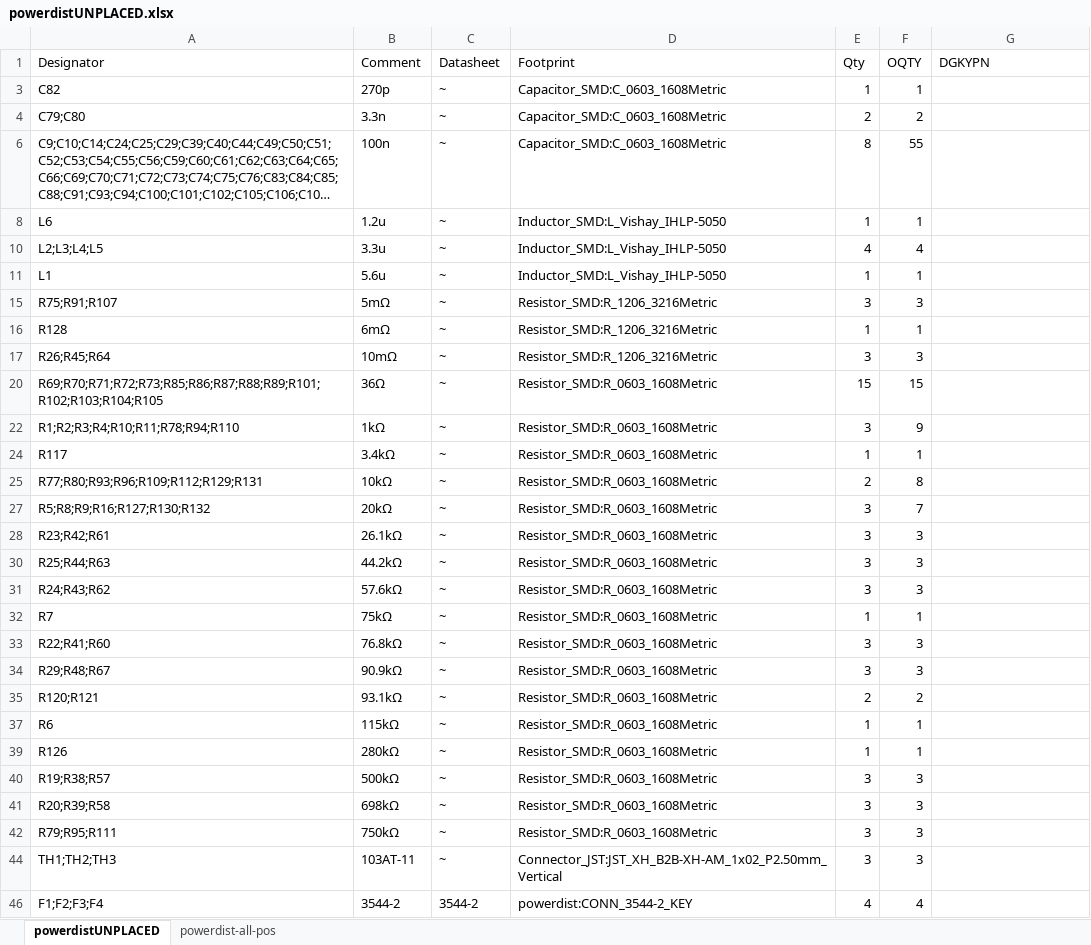
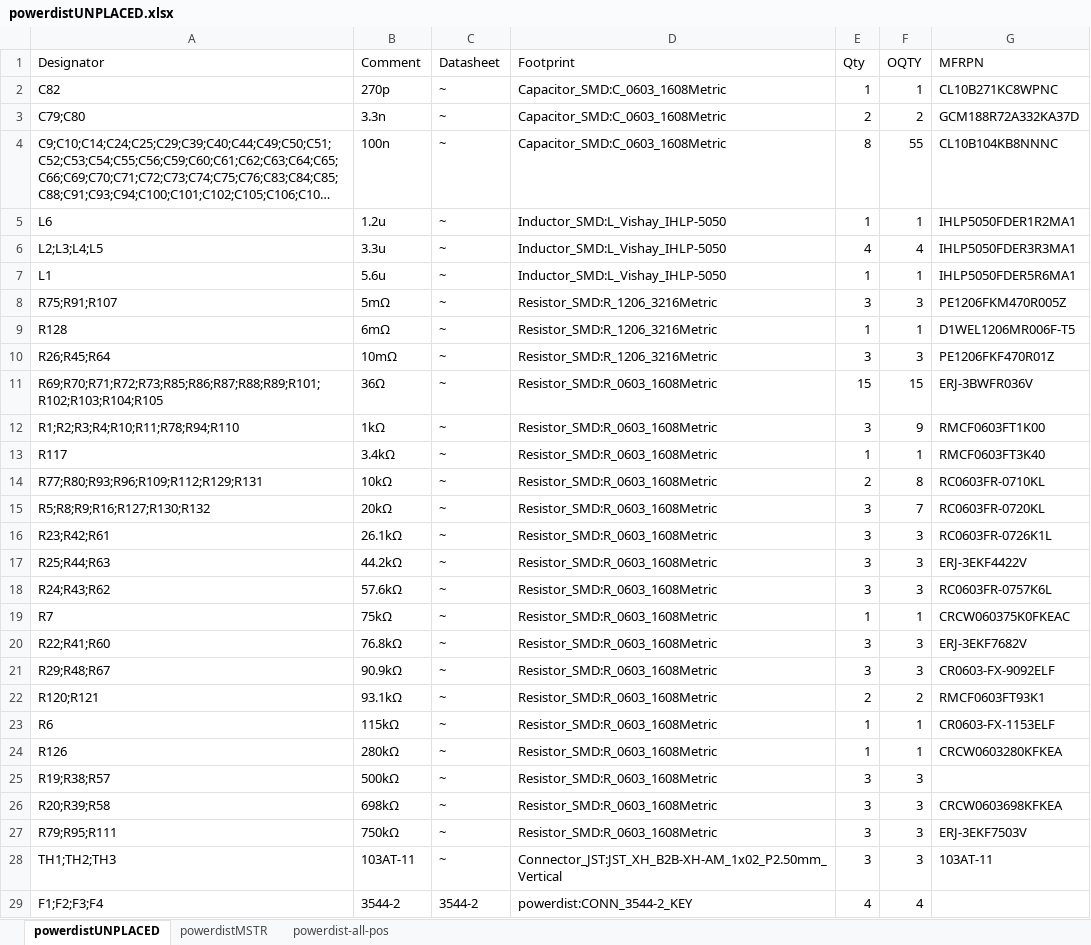
Before and after one commit to saloh2704/ECE49022, an Excel workbook: powerdist/powerdistUNPLACED.xlsx, sheet powerdistUNPLACED, drawn as a sheet; only a part is shown; long unchanged cells end in …; values as stored, in another font and other column widths than the file's, no borders; table styles not drawn; addresses are those after the commit; the diff covers the shown part only; the diff names each change by its address in the sheet, - before the commit and + after, or states it on an @@ line.

```diff
--- a/powerdist/powerdistUNPLACED.xlsx (sheet powerdistUNPLACED)
+++ b/powerdist/powerdistUNPLACED.xlsx (sheet powerdistUNPLACED)
+sheet tab: powerdistMSTR
-G1: DGKYPN
+G1: MFRPN
-G2 (MFRPN): (empty)
+G2 (MFRPN): CL10B271KC8WPNC
-G3 (MFRPN): (empty)
+G3 (MFRPN): GCM188R72A332KA37D
-G4 (MFRPN): (empty)
+G4 (MFRPN): CL10B104KB8NNNC
-G5 (MFRPN): (empty)
+G5 (MFRPN): IHLP5050FDER1R2MA1
-G6 (MFRPN): (empty)
+G6 (MFRPN): IHLP5050FDER3R3MA1
-G7 (MFRPN): (empty)
+G7 (MFRPN): IHLP5050FDER5R6MA1
-G8 (MFRPN): (empty)
+G8 (MFRPN): PE1206FKM470R005Z
-G9 (MFRPN): (empty)
+G9 (MFRPN): D1WEL1206MR006F-T5
-G10 (MFRPN): (empty)
+G10 (MFRPN): PE1206FKF470R01Z
-G11 (MFRPN): (empty)
+G11 (MFRPN): ERJ-3BWFR036V
-G12 (MFRPN): (empty)
+G12 (MFRPN): RMCF0603FT1K00
-G13 (MFRPN): (empty)
+G13 (MFRPN): RMCF0603FT3K40
-G14 (MFRPN): (empty)
+G14 (MFRPN): RC0603FR-0710KL
-G15 (MFRPN): (empty)
+G15 (MFRPN): RC0603FR-0720KL
-G16 (MFRPN): (empty)
+G16 (MFRPN): RC0603FR-0726K1L
-G17 (MFRPN): (empty)
+G17 (MFRPN): ERJ-3EKF4422V
-G18 (MFRPN): (empty)
+G18 (MFRPN): RC0603FR-0757K6L
-G19 (MFRPN): (empty)
+G19 (MFRPN): CRCW060375K0FKEAC
-G20 (MFRPN): (empty)
+G20 (MFRPN): ERJ-3EKF7682V
-G21 (MFRPN): (empty)
+G21 (MFRPN): CR0603-FX-9092ELF
-G22 (MFRPN): (empty)
+G22 (MFRPN): RMCF0603FT93K1
-G23 (MFRPN): (empty)
+G23 (MFRPN): CR0603-FX-1153ELF
-G24 (MFRPN): (empty)
+G24 (MFRPN): CRCW0603280KFKEA
-G26 (MFRPN): (empty)
+G26 (MFRPN): CRCW0603698KFKEA
-G27 (MFRPN): (empty)
+G27 (MFRPN): ERJ-3EKF7503V
-G28 (MFRPN): (empty)
+G28 (MFRPN): 103AT-11
```
Also changed, not shown: 14 edited cells elsewhere in this sheet, hidden cells, 2 other files.
